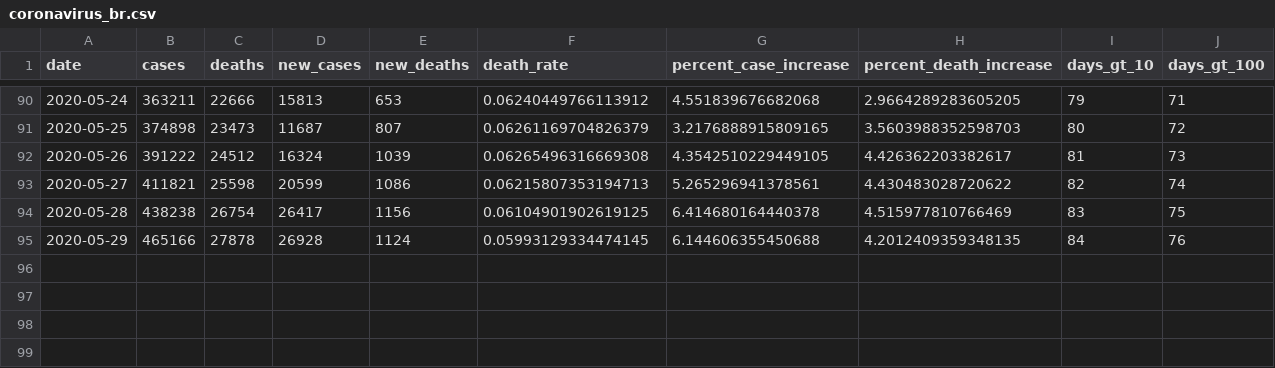
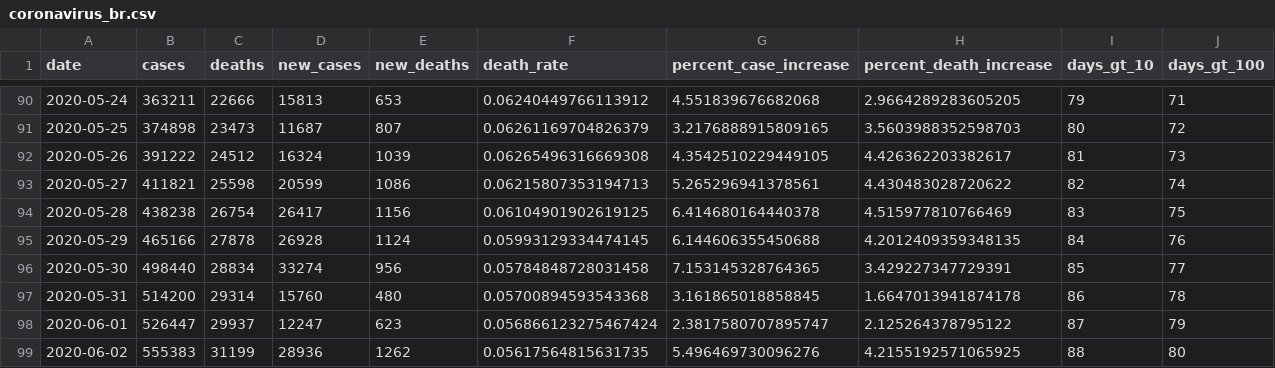
Before and after one commit to mralbu/coronavirusbrazil, a CSV file: data-raw/coronavirus_br.csv, drawn as a sheet; only a part is shown, gaps mark what is left out; the diff names each change by its address in the sheet, - before the commit and + after, or states it on an @@ line.

Commit message:
Update datasets

```diff
--- a/data-raw/coronavirus_br.csv
+++ b/data-raw/coronavirus_br.csv
+row 96: 2020-05-30 | 498440 | 28834 | 33274 | 956 | 0.05784848728031458 | 7.153145328764365 | 3.429227347729391 | 85 | 77
+row 97: 2020-05-31 | 514200 | 29314 | 15760 | 480 | 0.05700894593543368 | 3.161865018858845 | 1.6647013941874178 | 86 | 78
+row 98: 2020-06-01 | 526447 | 29937 | 12247 | 623 | 0.056866123275467424 | 2.3817580707895747 | 2.125264378795122 | 87 | 79
+row 99: 2020-06-02 | 555383 | 31199 | 28936 | 1262 | 0.05617564815631735 | 5.496469730096276 | 4.2155192571065925 | 88 | 80
```
Also changed, not shown: 17 other files.
